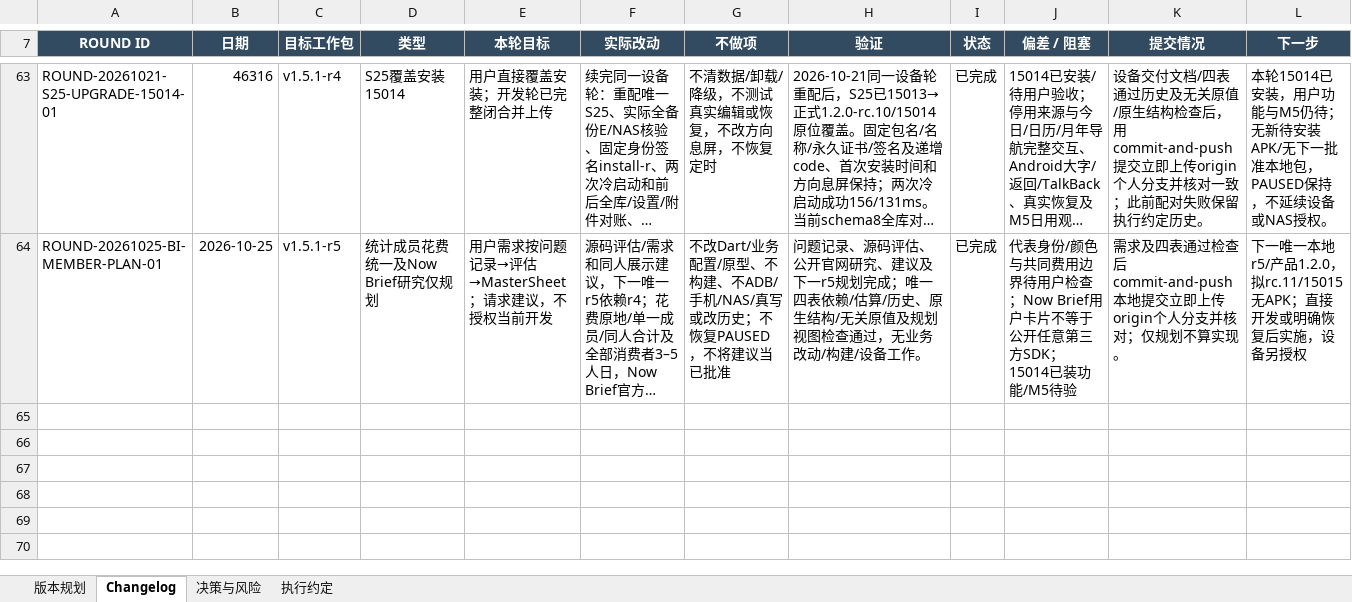
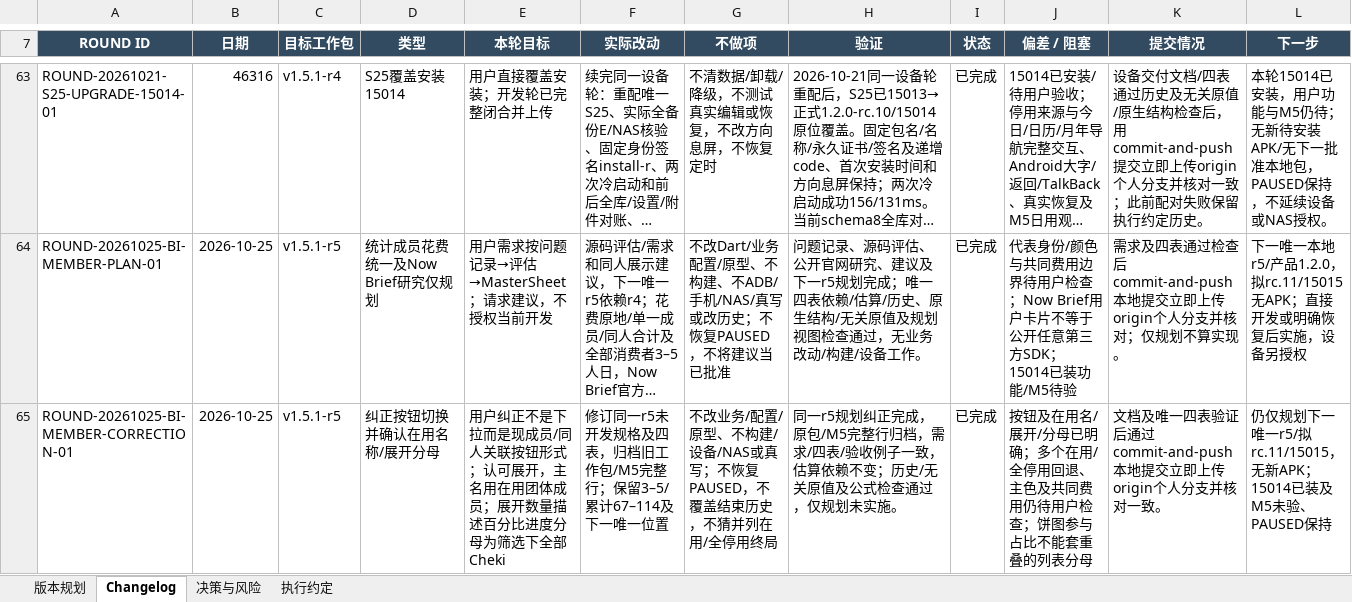
Before and after one commit to Seniorious66/count_tools, an Excel workbook: outputs/workflow-20261011/CountTools-MasterSheet.xlsx, sheet Changelog, drawn as a sheet; only a part is shown, gaps mark what is left out; long unchanged cells end in …; values as stored, in another font and other column widths than the file's, no borders; the diff names each change by its address in the sheet, - before the commit and + after, or states it on an @@ line.

Commit message:
docs: correct statistics toggle and linked member display rules

```diff
--- a/outputs/workflow-20261011/CountTools-MasterSheet.xlsx (sheet Changelog)
+++ b/outputs/workflow-20261011/CountTools-MasterSheet.xlsx (sheet Changelog)
+row 65: ROUND-20261025-BI-MEMBER-CORRECTION-01 | 2026-10-25 | v1.5.1-r5 | 纠正按钮切换并确认在用名称/展开分母 | 用户纠正不是下拉而是现成员/同人关联按钮形式；认可展开，主名用在用团体成员；展开数量描述百分比进度分母为筛选下全部Cheki | 修订同一r5未开发规格及四表，归档旧工作包/M5完整行；保留3–5/累计67–114及下一唯一位置 | 不改业务/配置/原型、不构建/设备/NAS或真写；不恢复PAUSED，不覆盖结束历史，不猜并列在用/全停用终局 | 同一r5规划纠正完成，原包/M5完整行归档，需求/四表/验收例子一致，估算依赖不变；历史/无关原值及公式检查通过，仅规划未实施。 | 已完成 | 按钮及在用名/展开/分母已明确；多个在用/全停用回退、主色及共同费用仍待用户检查；饼图参与占比不能套重叠的列表分母 | 文档及唯一四表验证后通过commit-and-push本地提交立即上传origin个人分支并核对一致。 | 仍仅规划下一唯一r5/拟rc.11/15015，无新APK；15014已装及M5未验、PAUSED保持
```
Also changed, not shown: sheet 执行约定, sheet 决策与风险, sheet 版本规划, 4 other files.
